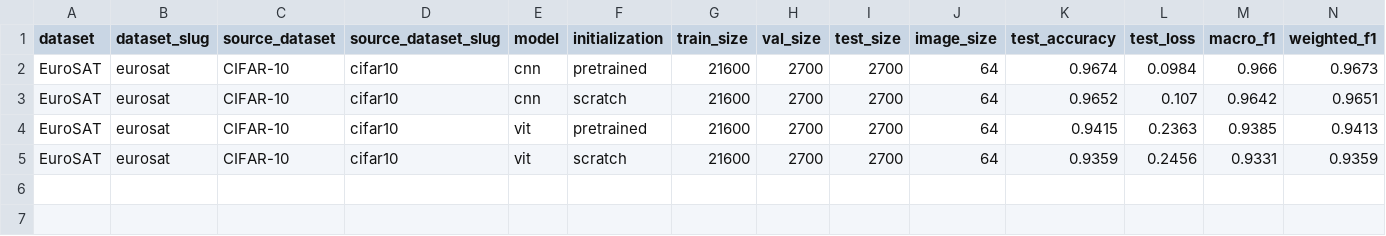
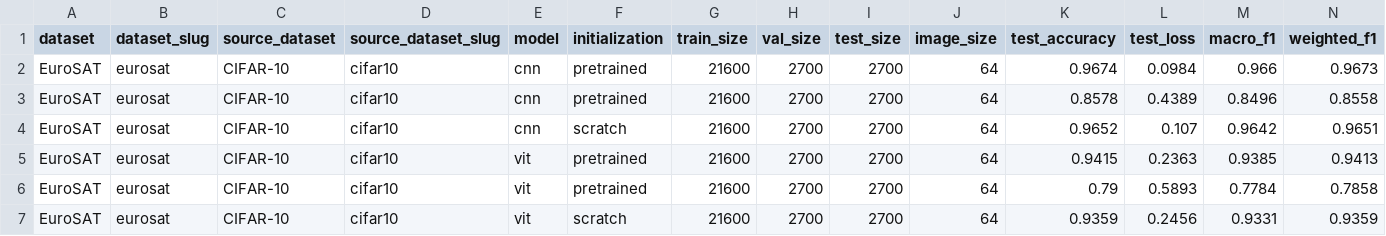
Before and after one commit to richardcheam/cnn-vit, a CSV file: outputs/eurosat_transfer/eurosat_transfer_results.csv, drawn as a sheet; only a part is shown; rows hold the shown columns only; the diff names each change by its address in the sheet, - before the commit and + after, or states it on an @@ line.

```diff
--- a/outputs/eurosat_transfer/eurosat_transfer_results.csv
+++ b/outputs/eurosat_transfer/eurosat_transfer_results.csv
+row 3: EuroSAT | eurosat | CIFAR-10 | cifar10 | cnn | pretrained | 21600 | 2700 | 2700 | 64 | 0.8578 | 0.4389 | 0.8496 | 0.8558
+row 6: EuroSAT | eurosat | CIFAR-10 | cifar10 | vit | pretrained | 21600 | 2700 | 2700 | 64 | 0.79 | 0.5893 | 0.7784 | 0.7858
```
Also changed, not shown: outputs/brain_mri_transfer/brain_mri_transfer_results.csv, 16 other files.
